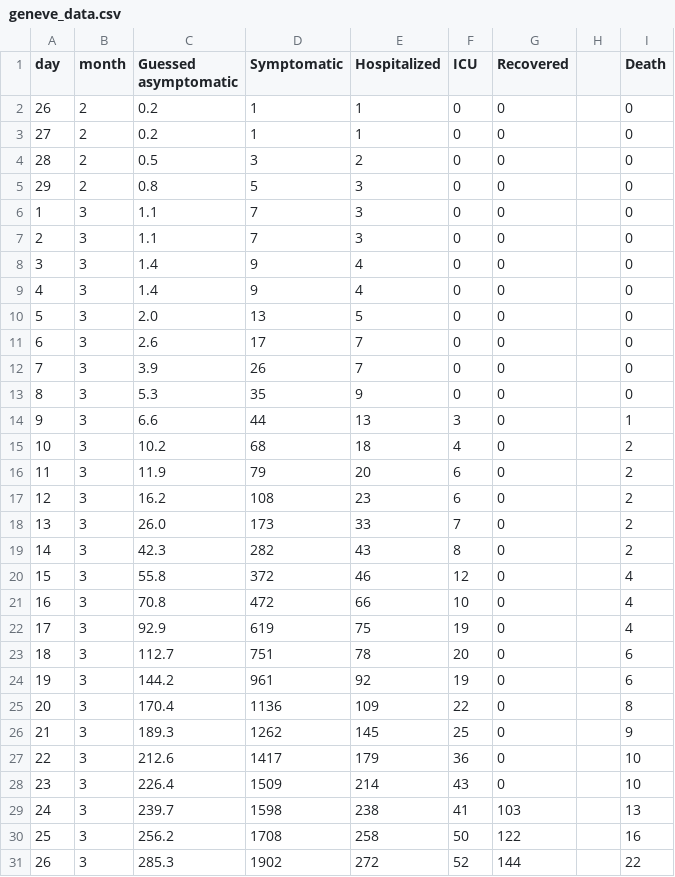
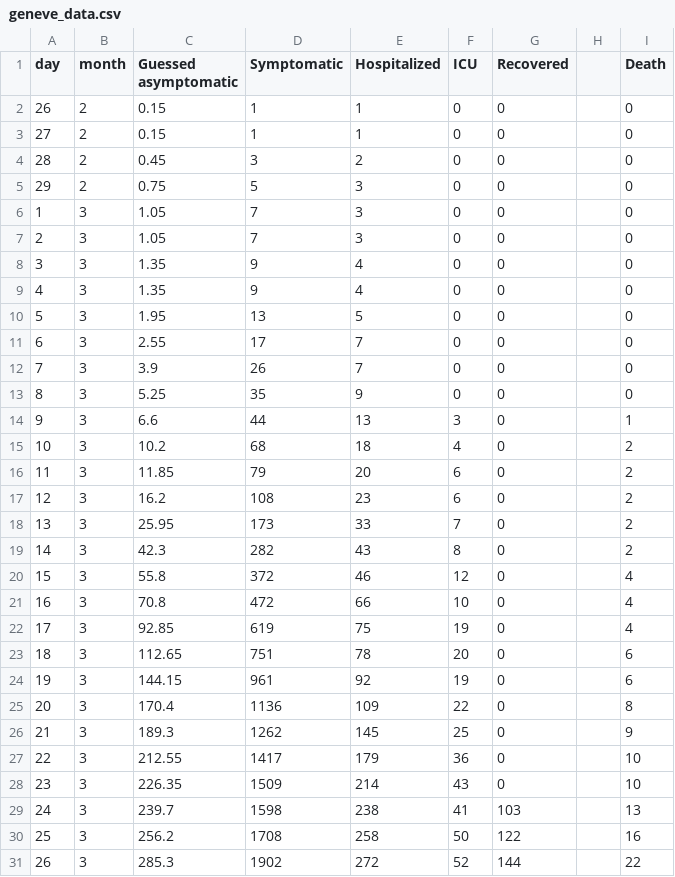
Before and after one commit to aadutr/crisismod-e, a CSV file: geneve_data.csv, drawn as a sheet; only a part is shown; the diff covers the shown part only.

Commit message:
updated datasets for iceland and geneva. played around with the weights and limits for the parameters.

```diff
--- a/geneve_data.csv
+++ b/geneve_data.csv
@@ -1,19 +1,19 @@
 day,month,Guessed asymptomatic,Symptomatic,Hospitalized,ICU,Recovered,,Death
-26,2,0.2,1,1,0,0,,0
-27,2,0.2,1,1,0,0,,0
-28,2,0.5,3,2,0,0,,0
-29,2,0.8,5,3,0,0,,0
-1,3,1.1,7,3,0,0,,0
-2,3,1.1,7,3,0,0,,0
-3,3,1.4,9,4,0,0,,0
-4,3,1.4,9,4,0,0,,0
-5,3,2.0,13,5,0,0,,0
-6,3,2.6,17,7,0,0,,0
+26,2,0.15,1,1,0,0,,0
+27,2,0.15,1,1,0,0,,0
+28,2,0.45,3,2,0,0,,0
+29,2,0.75,5,3,0,0,,0
+1,3,1.05,7,3,0,0,,0
+2,3,1.05,7,3,0,0,,0
+3,3,1.35,9,4,0,0,,0
+4,3,1.35,9,4,0,0,,0
+5,3,1.95,13,5,0,0,,0
+6,3,2.55,17,7,0,0,,0
 7,3,3.9,26,7,0,0,,0
-8,3,5.3,35,9,0,0,,0
+8,3,5.25,35,9,0,0,,0
 9,3,6.6,44,13,3,0,,1
 10,3,10.2,68,18,4,0,,2
-11,3,11.9,79,20,6,0,,2
+11,3,11.85,79,20,6,0,,2
 12,3,16.2,108,23,6,0,,2
-13,3,26.0,173,33,7,0,,2
+13,3,25.95,173,33,7,0,,2
 14,3,42.3,282,43,8,0,,2
@@ -21,9 +21,9 @@
 16,3,70.8,472,66,10,0,,4
-17,3,92.9,619,75,19,0,,4
-18,3,112.7,751,78,20,0,,6
-19,3,144.2,961,92,19,0,,6
+17,3,92.85,619,75,19,0,,4
+18,3,112.65,751,78,20,0,,6
+19,3,144.15,961,92,19,0,,6
 20,3,170.4,1136,109,22,0,,8
 21,3,189.3,1262,145,25,0,,9
-22,3,212.6,1417,179,36,0,,10
-23,3,226.4,1509,214,43,0,,10
+22,3,212.55,1417,179,36,0,,10
+23,3,226.35,1509,214,43,0,,10
 24,3,239.7,1598,238,41,103,,13
```
Also changed, not shown: 6 edited cells elsewhere in this file, iceland_data.csv, 13 other files.
